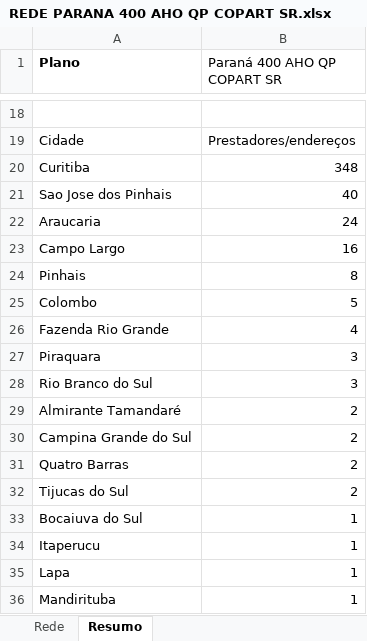
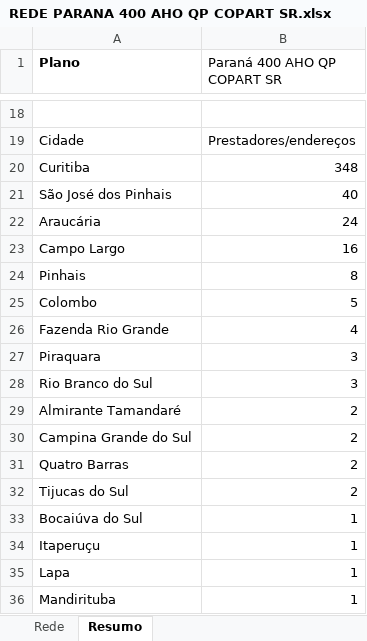
Before and after one commit to dallalbacorretor-a11y/estudo-rede-parana-clinicas, an Excel workbook: 01 - REDE CREDENCIADA/Paraná Clínicas/REDE PARANA 400 AHO QP COPART SR.xlsx, sheet Resumo, drawn as a sheet; only a part is shown, gaps mark what is left out; values as stored, in another font and other column widths than the file's, no borders; the diff names each change by its address in the sheet, - before the commit and + after, or states it on an @@ line.

```diff
--- a/01 - REDE CREDENCIADA/Paraná Clínicas/REDE PARANA 400 AHO QP COPART SR.xlsx (sheet Resumo)
+++ b/01 - REDE CREDENCIADA/Paraná Clínicas/REDE PARANA 400 AHO QP COPART SR.xlsx (sheet Resumo)
-A21 (Plano): Sao Jose dos Pinhais
+A21 (Plano): São José dos Pinhais
-A22 (Plano): Araucaria
+A22 (Plano): Araucária
-A33 (Plano): Bocaiuva do Sul
+A33 (Plano): Bocaiúva do Sul
-A34 (Plano): Itaperucu
+A34 (Plano): Itaperuçu
```
Also changed, not shown: sheet Rede, 01 - REDE CREDENCIADA/Paraná Clínicas/REDE PARANA 600 AHO QC COPART SR.xlsx, 01 - REDE CREDENCIADA/Paraná Clínicas/REDE PARANA CIM AHO QC COPART SR.xlsx, 10 other files.
